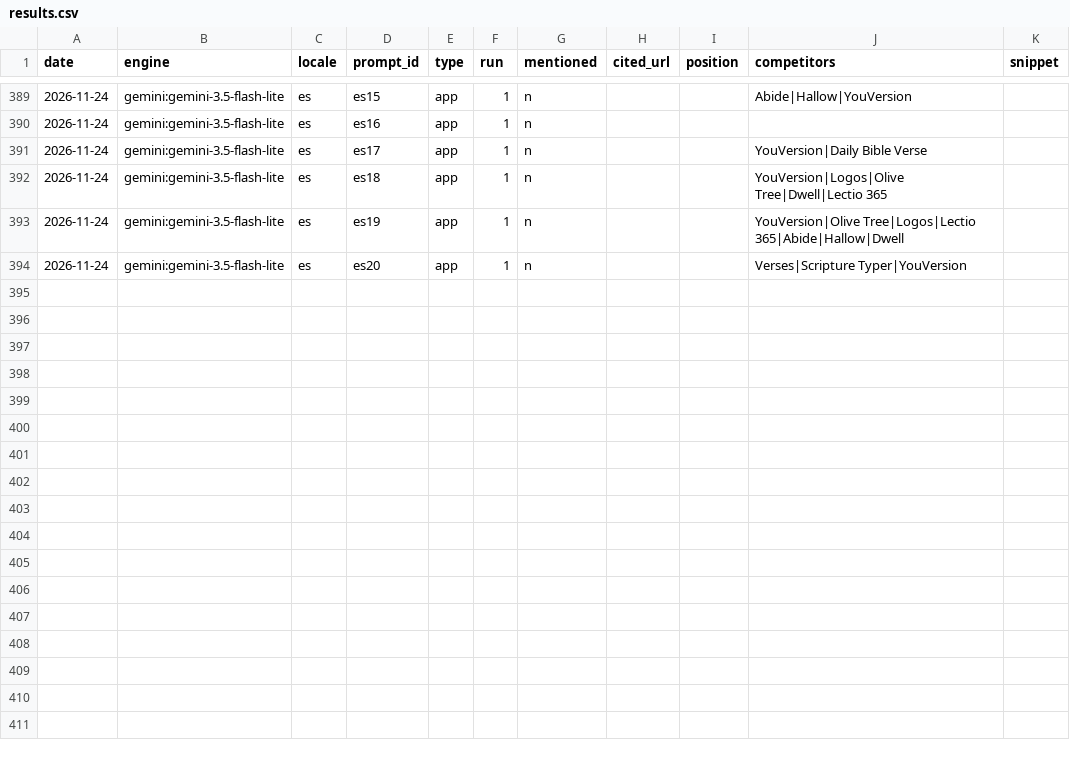
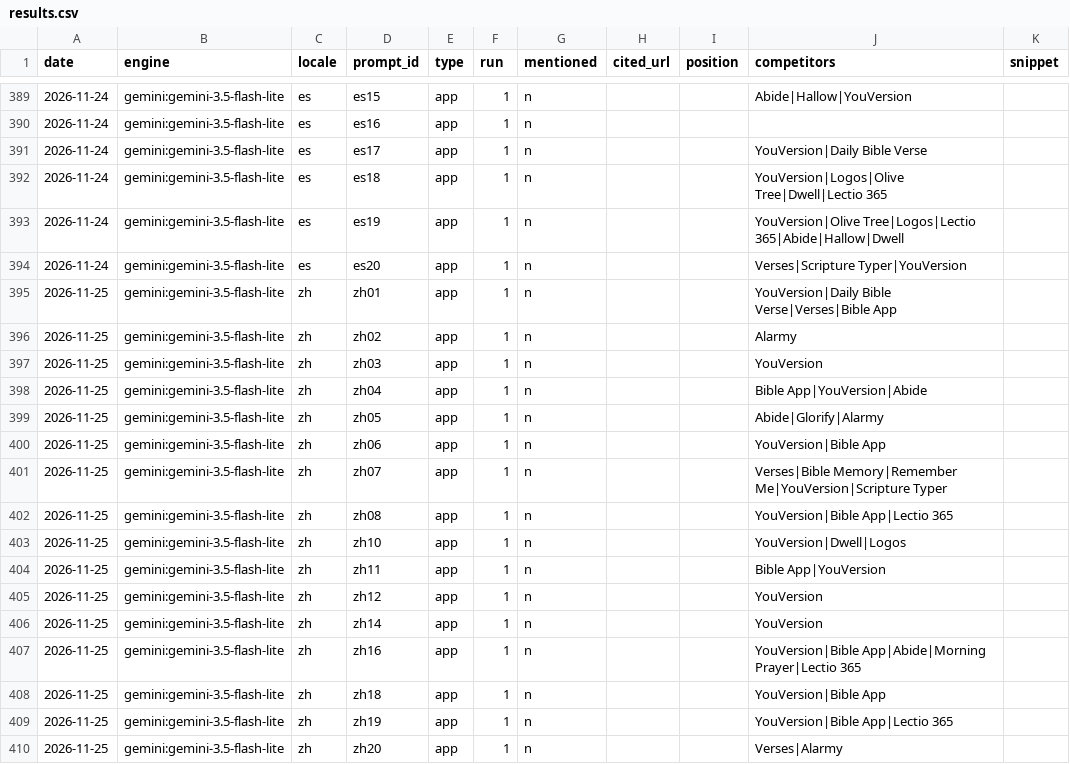
Before and after one commit to whoiskenneth-beep/bibleversealarm-site, a CSV file: geo/results.csv, drawn as a sheet; only a part is shown, gaps mark what is left out; the diff names each change by its address in the sheet, - before the commit and + after, or states it on an @@ line.

Commit message:
geo: prompt panel 2026-11-25

```diff
--- a/geo/results.csv
+++ b/geo/results.csv
+row 395: 2026-11-25 | gemini:gemini-3.5-flash-lite | zh | zh01 | app | 1 | n |  |  | YouVersion|Daily Bible Verse|Verses|Bible App
+row 396: 2026-11-25 | gemini:gemini-3.5-flash-lite | zh | zh02 | app | 1 | n |  |  | Alarmy
+row 397: 2026-11-25 | gemini:gemini-3.5-flash-lite | zh | zh03 | app | 1 | n |  |  | YouVersion
+row 398: 2026-11-25 | gemini:gemini-3.5-flash-lite | zh | zh04 | app | 1 | n |  |  | Bible App|YouVersion|Abide
+row 399: 2026-11-25 | gemini:gemini-3.5-flash-lite | zh | zh05 | app | 1 | n |  |  | Abide|Glorify|Alarmy
+row 400: 2026-11-25 | gemini:gemini-3.5-flash-lite | zh | zh06 | app | 1 | n |  |  | YouVersion|Bible App
+row 401: 2026-11-25 | gemini:gemini-3.5-flash-lite | zh | zh07 | app | 1 | n |  |  | Verses|Bible Memory|Remember Me|YouVersion|Scripture Typer
+row 402: 2026-11-25 | gemini:gemini-3.5-flash-lite | zh | zh08 | app | 1 | n |  |  | YouVersion|Bible App|Lectio 365
+row 403: 2026-11-25 | gemini:gemini-3.5-flash-lite | zh | zh10 | app | 1 | n |  |  | YouVersion|Dwell|Logos
+row 404: 2026-11-25 | gemini:gemini-3.5-flash-lite | zh | zh11 | app | 1 | n |  |  | Bible App|YouVersion
+row 405: 2026-11-25 | gemini:gemini-3.5-flash-lite | zh | zh12 | app | 1 | n |  |  | YouVersion
+row 406: 2026-11-25 | gemini:gemini-3.5-flash-lite | zh | zh14 | app | 1 | n |  |  | YouVersion
+row 407: 2026-11-25 | gemini:gemini-3.5-flash-lite | zh | zh16 | app | 1 | n |  |  | YouVersion|Bible App|Abide|Morning Prayer|Lectio 365
+row 408: 2026-11-25 | gemini:gemini-3.5-flash-lite | zh | zh18 | app | 1 | n |  |  | YouVersion|Bible App
+row 409: 2026-11-25 | gemini:gemini-3.5-flash-lite | zh | zh19 | app | 1 | n |  |  | YouVersion|Bible App|Lectio 365
+row 410: 2026-11-25 | gemini:gemini-3.5-flash-lite | zh | zh20 | app | 1 | n |  |  | Verses|Alarmy
```
Also changed, not shown: 1 other file.
